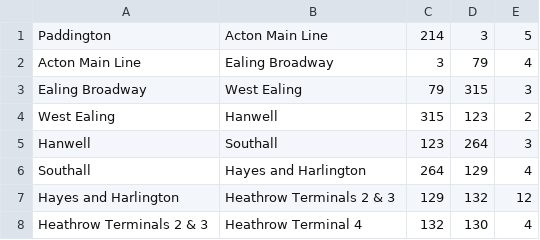
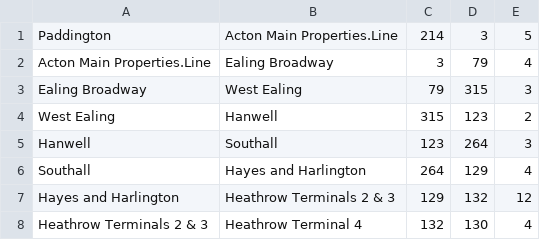
Before and after one commit to nileshgurumurthi/Tube-Journey-Planner, a CSV file: Lines/Elizabeth/Elizabeth Line (Paddington to Heathrow T4).csv, drawn as a sheet.

```diff
--- a/Lines/Elizabeth/Elizabeth Line (Paddington to Heathrow T4).csv
+++ b/Lines/Elizabeth/Elizabeth Line (Paddington to Heathrow T4).csv
@@ -1,3 +1,3 @@
-Paddington,Acton Main Line,214,3,5
-Acton Main Line,Ealing Broadway,3,79,4
+Paddington,Acton Main Properties.Line,214,3,5
+Acton Main Properties.Line,Ealing Broadway,3,79,4
 Ealing Broadway,West Ealing,79,315,3
```
Also changed, not shown: Lines/Elizabeth/Elizabeth Line (Paddington to Heathrow T5).csv, Lines/Elizabeth/Elizabeth Line (Paddington to Reading).csv, 39 other files.
